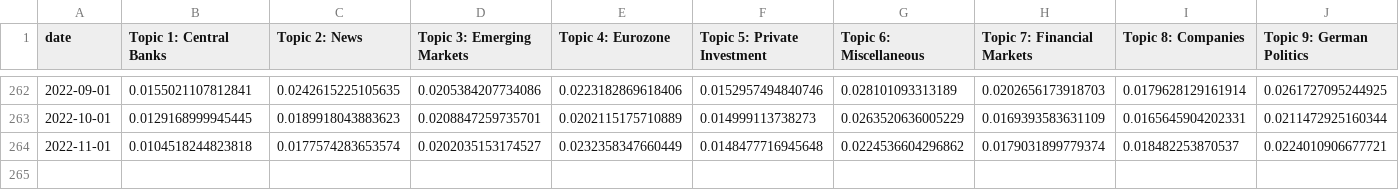
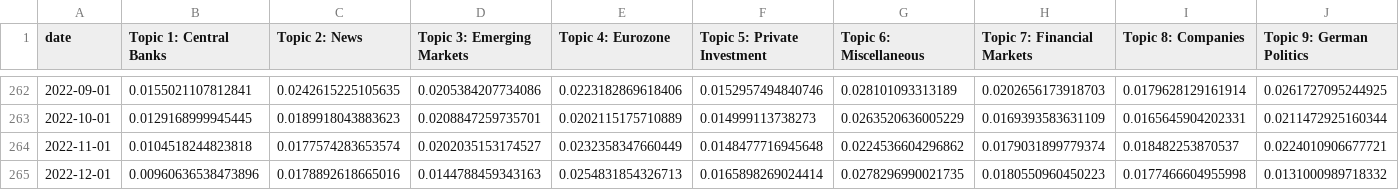
Before and after one commit to JonasRieger/mufin23, a CSV file: ipi.csv, drawn as a sheet; only a part is shown, gaps mark what is left out; rows hold the shown columns only; the diff names each change by its address in the sheet, - before the commit and + after, or states it on an @@ line.

Commit message:
Dec 2022 data

```diff
--- a/ipi.csv
+++ b/ipi.csv
+row 265: 2022-12-01 | 0.00960636538473896 | 0.0178892618665016 | 0.0144788459343163 | 0.0254831854326713 | 0.0165898269024414 | 0.0278296990021735 | 0.0180550960450223 | 0.0177466604955998 | 0.0131000989718332
```
Also changed, not shown: 7 other files.
